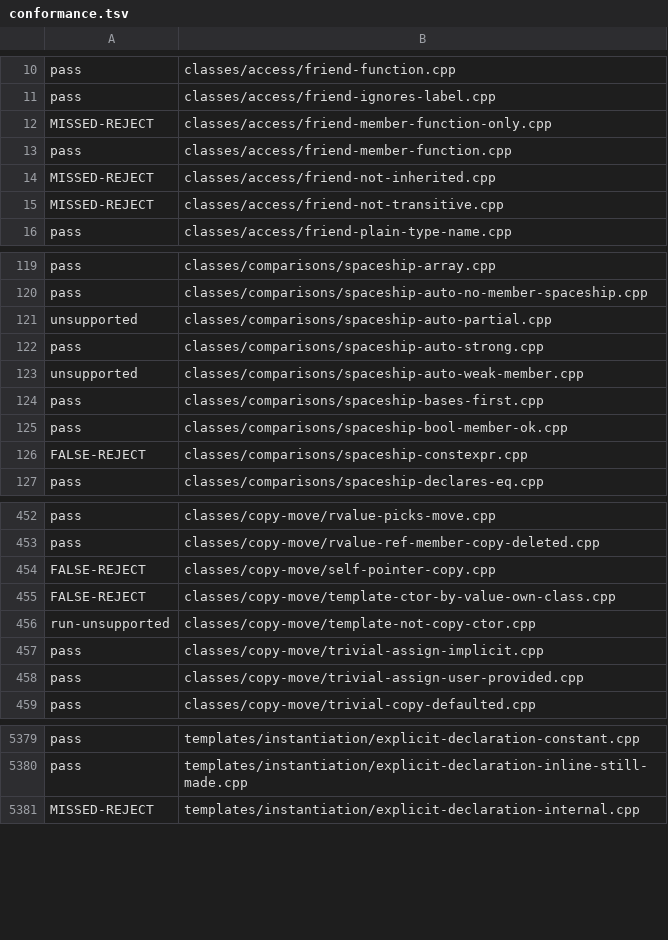
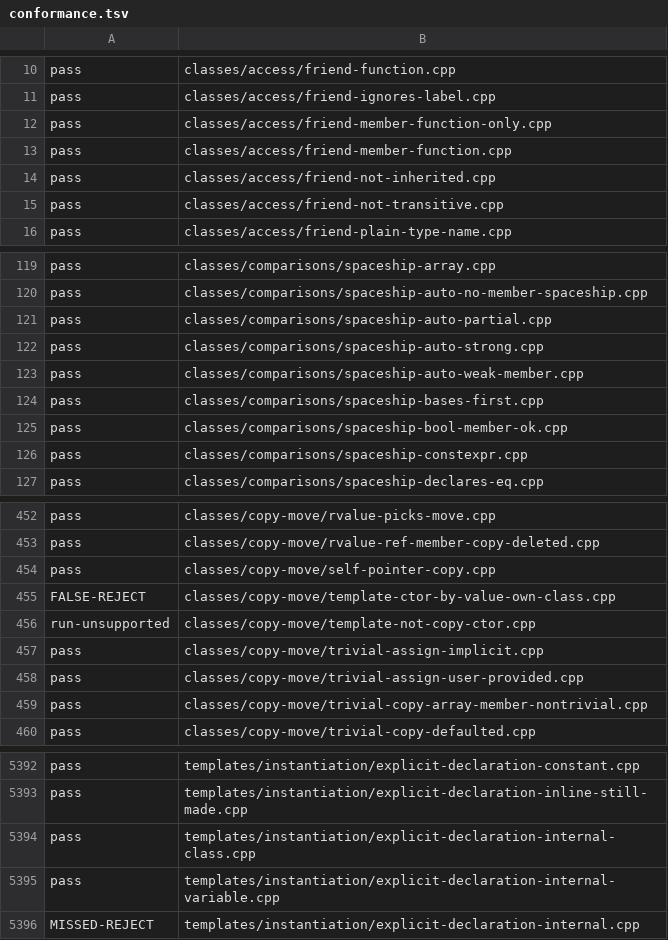
Before and after one commit to sempuki/tidal, a TSV file: reports/clean-room/rust-frontend/conformance.tsv, drawn as a sheet; only a part is shown, gaps mark what is left out; the diff covers the shown part only.

Commit message:
Front end, round 11: priority-1 wrong answers, access, member pointers
A clean-room reader extended tidal-fe (phase 6, item FE, round 11).

- Wrong answers on valid programs: THR-1 copy versus move by enclosing
  try blocks, TRY-2 handler matching (pointers to members, nullptr,
  dropped noexcept), DTOR-4 at run time, UNI-10 and UNI-15 through
  bases, enumerations, and nested structs, NEW-24 and DED-39 (Q-0220),
  STG-8 pointer forwarding (G101), IF-25 constant initializers, CPY-19
  eligibility and union deletion, CLS-31 no_unique_address layout,
  subobject addresses, and the copy constructor chosen by cv.
- Overload resolution and conversions: OVL-21 for (&f)() (Q-0161),
  overloaded conversion functions of one class, class switch
  conditions, class-to-class conversion functions, explicit conversions
  in static_cast, CV-10 level by level, declared copy assignment, empty
  braces, and constructors that no longer hide the injected class
  name.
- Checks: ACC-6 friends one by one, ACC-2 and ACC-4 through bases and
  protected objects, ACC-13, MPTR-8 to MPTR-10, DCMP-13 hidden friends,
  defaulted comparisons in constant evaluation, default member
  initializers with this, and LAM-18 for explicit copy captures.

tools/frontend_check.py: 5096/5664 pass, 5221/5664 pass their check,
0 worse, 68 better, 10 new (3 not passing). Of the 95 baseline false
rejects, wrong results, and unexpected undefined behaviors, 35 pass
now. RUN-WRONG-RESULT goes from 12 to 1, and RUN-UNEXPECTED-UB from 4
to 0. Six Write-suite programs (W2, W6, W7 date and rational, W10
noexcept_functions, W12 counter) now run with result 0. The other three
are unsupported, not rejected.

The harness refused the reader's write of report-11.md, so the
integrator saved the text it returned. Findings G103 to G106.

```diff
--- a/reports/clean-room/rust-frontend/conformance.tsv
+++ b/reports/clean-room/rust-frontend/conformance.tsv
@@ -11,6 +11,6 @@ pass	classes/access/friend-function.cpp
 pass	classes/access/friend-ignores-label.cpp
-MISSED-REJECT	classes/access/friend-member-function-only.cpp
+pass	classes/access/friend-member-function-only.cpp
 pass	classes/access/friend-member-function.cpp
-MISSED-REJECT	classes/access/friend-not-inherited.cpp
-MISSED-REJECT	classes/access/friend-not-transitive.cpp
+pass	classes/access/friend-not-inherited.cpp
+pass	classes/access/friend-not-transitive.cpp
 pass	classes/access/friend-plain-type-name.cpp
@@ -120,8 +120,8 @@ pass	classes/comparisons/spaceship-array.cpp
 pass	classes/comparisons/spaceship-auto-no-member-spaceship.cpp
-unsupported	classes/comparisons/spaceship-auto-partial.cpp
+pass	classes/comparisons/spaceship-auto-partial.cpp
 pass	classes/comparisons/spaceship-auto-strong.cpp
-unsupported	classes/comparisons/spaceship-auto-weak-member.cpp
+pass	classes/comparisons/spaceship-auto-weak-member.cpp
 pass	classes/comparisons/spaceship-bases-first.cpp
 pass	classes/comparisons/spaceship-bool-member-ok.cpp
-FALSE-REJECT	classes/comparisons/spaceship-constexpr.cpp
+pass	classes/comparisons/spaceship-constexpr.cpp
 pass	classes/comparisons/spaceship-declares-eq.cpp
@@ -453,3 +453,3 @@ pass	classes/copy-move/rvalue-picks-move.cpp
 pass	classes/copy-move/rvalue-ref-member-copy-deleted.cpp
-FALSE-REJECT	classes/copy-move/self-pointer-copy.cpp
+pass	classes/copy-move/self-pointer-copy.cpp
 FALSE-REJECT	classes/copy-move/template-ctor-by-value-own-class.cpp
@@ -458,2 +458,3 @@ pass	classes/copy-move/trivial-assign-implicit.cpp
 pass	classes/copy-move/trivial-assign-user-provided.cpp
+pass	classes/copy-move/trivial-copy-array-member-nontrivial.cpp
 pass	classes/copy-move/trivial-copy-defaulted.cpp
@@ -5380,2 +5393,4 @@ pass	templates/instantiation/explicit-declaration-constant.cpp
 pass	templates/instantiation/explicit-declaration-inline-still-made.cpp
+pass	templates/instantiation/explicit-declaration-internal-class.cpp
+pass	templates/instantiation/explicit-declaration-internal-variable.cpp
 MISSED-REJECT	templates/instantiation/explicit-declaration-internal.cpp
```
Also changed, not shown: 15 added rows and 65 edited cells elsewhere in this file, 16 other files.
